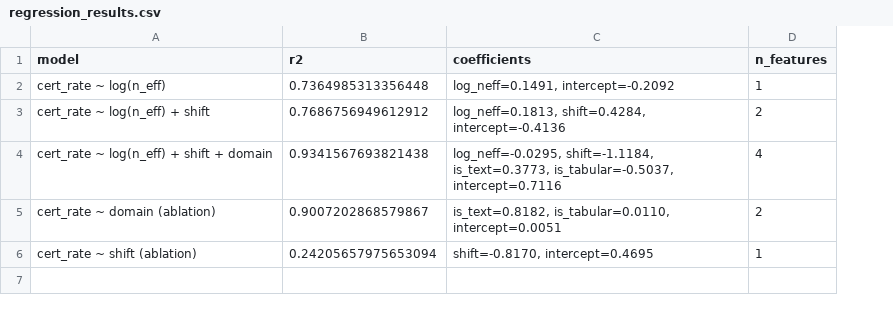
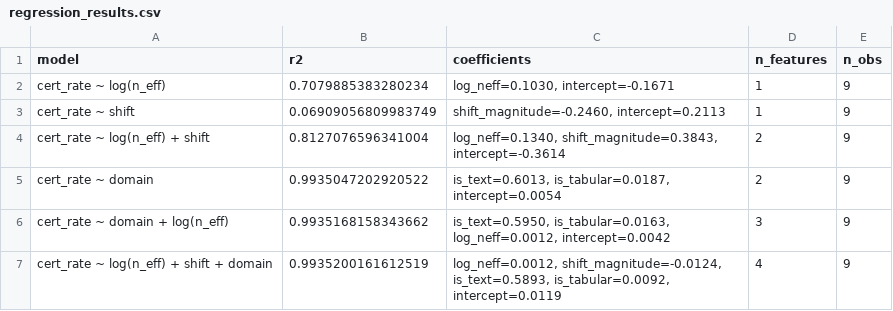
Before and after one commit to an0nion/shiftbench, a CSV file: results/h3_regression/regression_results.csv, drawn as a sheet; removed rows and columns are numbered as before the commit, all else as after; the diff names each change by its address in the sheet, - before the commit and + after, or states it on an @@ line.

```diff
--- a/results/h3_regression/regression_results.csv
+++ b/results/h3_regression/regression_results.csv
+column E (n_obs), row 2: 9; row 4: 9; row 7: 9
-B2 (r2): 0.7364985313356448
+B2 (r2): 0.7079885383280234
-C2 (coefficients): log_neff=0.1491, intercept=-0.2092
+C2 (coefficients): log_neff=0.1030, intercept=-0.1671
+row 3: cert_rate ~ shift | 0.06909056809983749 | shift_magnitude=-0.2460, intercept=0.2113 | 1 | 9
-B4 (r2): 0.7686756949612912
+B4 (r2): 0.8127076596341004
-C4 (coefficients): log_neff=0.1813, shift=0.4284, intercept=-0.4136
+C4 (coefficients): log_neff=0.1340, shift_magnitude=0.3843, intercept=-0.3614
+row 5: cert_rate ~ domain | 0.9935047202920522 | is_text=0.6013, is_tabular=0.0187, intercept=0.0054 | 2 | 9
+row 6: cert_rate ~ domain + log(n_eff) | 0.9935168158343662 | is_text=0.5950, is_tabular=0.0163, log_neff=0.0012, intercept=0.0042 | 3 | 9
-B7 (r2): 0.9341567693821438
+B7 (r2): 0.9935200161612519
-C7 (coefficients): log_neff=-0.0295, shift=-1.1184, is_text=0.3773, is_tabular=-0.5037, intercept=0.7116
+C7 (coefficients): log_neff=0.0012, shift_magnitude=-0.0124, is_text=0.5893, is_tabular=0.0092, intercept=0.0119
-row 5: cert_rate ~ domain (ablation) | 0.9007202868579867 | is_text=0.8182, is_tabular=0.0110, intercept=0.0051 | 2
-row 6: cert_rate ~ shift (ablation) | 0.24205657975653094 | shift=-0.8170, intercept=0.4695 | 1
```
Also changed, not shown: results/h3_regression/regression_data.csv, results/h3_regression/scatter_data.csv, 16 other files.
